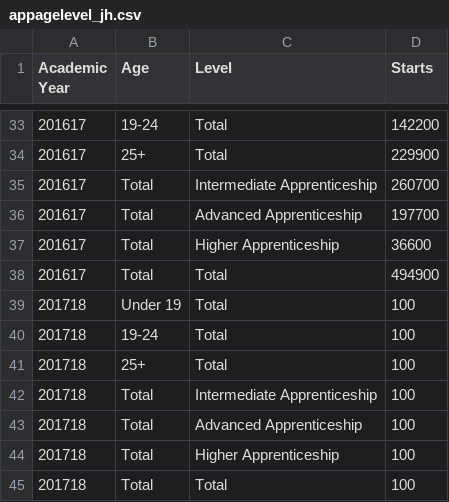
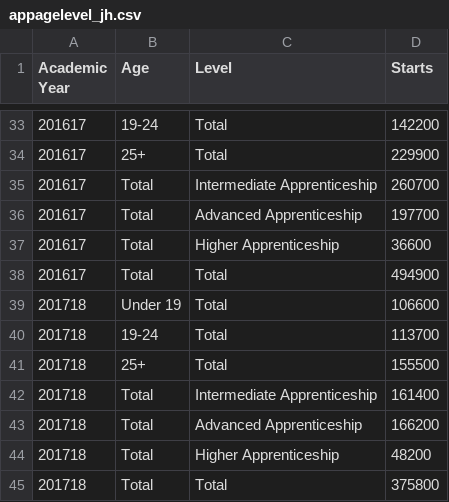
Before and after one commit to dfe-analytical-services/fe-apprenticeship-statistics, a CSV file: appagelevel_jh.csv, drawn as a sheet; only a part is shown, gaps mark what is left out.

Commit message:
adding latest data

```diff
--- a/appagelevel_jh.csv
+++ b/appagelevel_jh.csv
@@ -38,8 +38,8 @@ Academic Year,Age,Level,Starts
 201617,Total,Total,494900
-201718,Under 19,Total,100
-201718,19-24,Total,100
-201718,25+,Total,100
-201718,Total,Intermediate Apprenticeship,100
-201718,Total,Advanced Apprenticeship,100
-201718,Total,Higher Apprenticeship,100
-201718,Total,Total,100
+201718,Under 19,Total,106600
+201718,19-24,Total,113700
+201718,25+,Total,155500
+201718,Total,Intermediate Apprenticeship,161400
+201718,Total,Advanced Apprenticeship,166200
+201718,Total,Higher Apprenticeship,48200
+201718,Total,Total,375800
```
Also changed, not shown: 2 other files.
